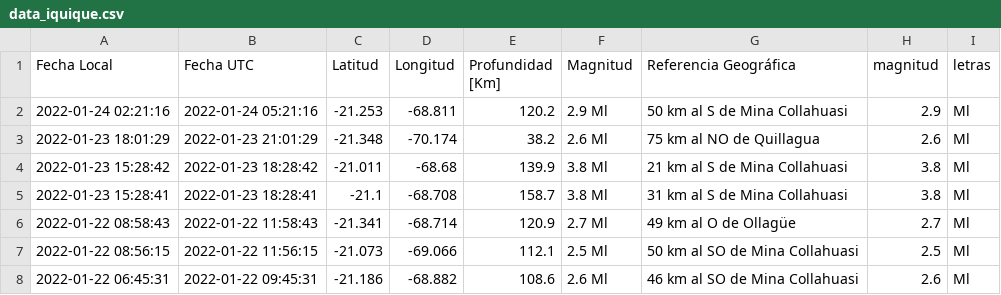
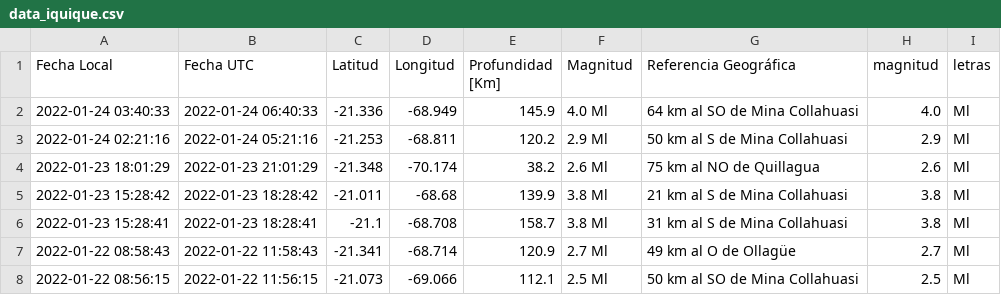
Before and after one commit to brunooviedo/sismosiquique, a CSV file: data_iquique.csv, drawn as a sheet; only a part is shown; the shorter side is filled out with more unchanged rows; the diff names each change by its address in the sheet, - before the commit and + after, or states it on an @@ line.

```diff
--- a/data_iquique.csv
+++ b/data_iquique.csv
+row 2: 2022-01-24 03:40:33 | 2022-01-24 06:40:33 | -21.336 | -68.949 | 145.9 | 4.0 Ml | 64 km al SO de Mina Collahuasi | 4.0 | Ml
```
Also changed, not shown: data_iqq.csv, 2 other files.
